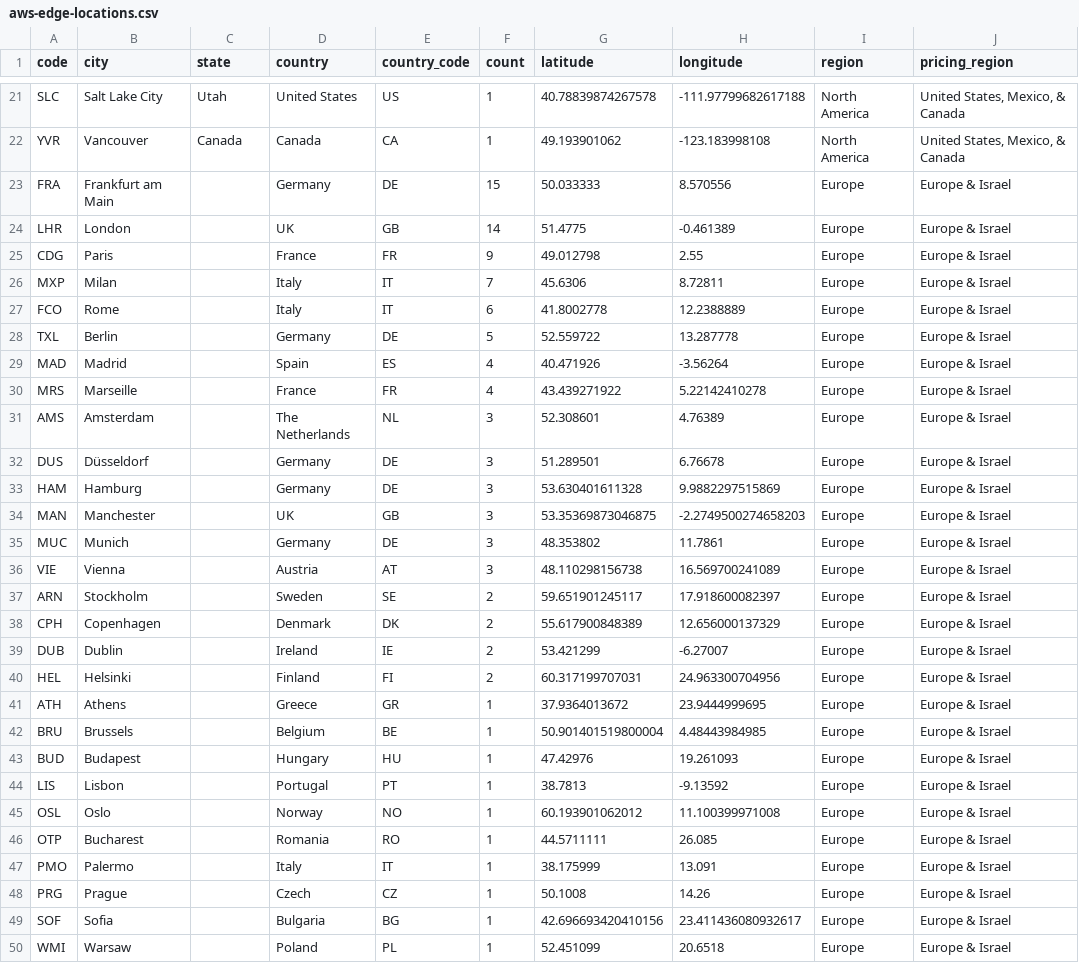
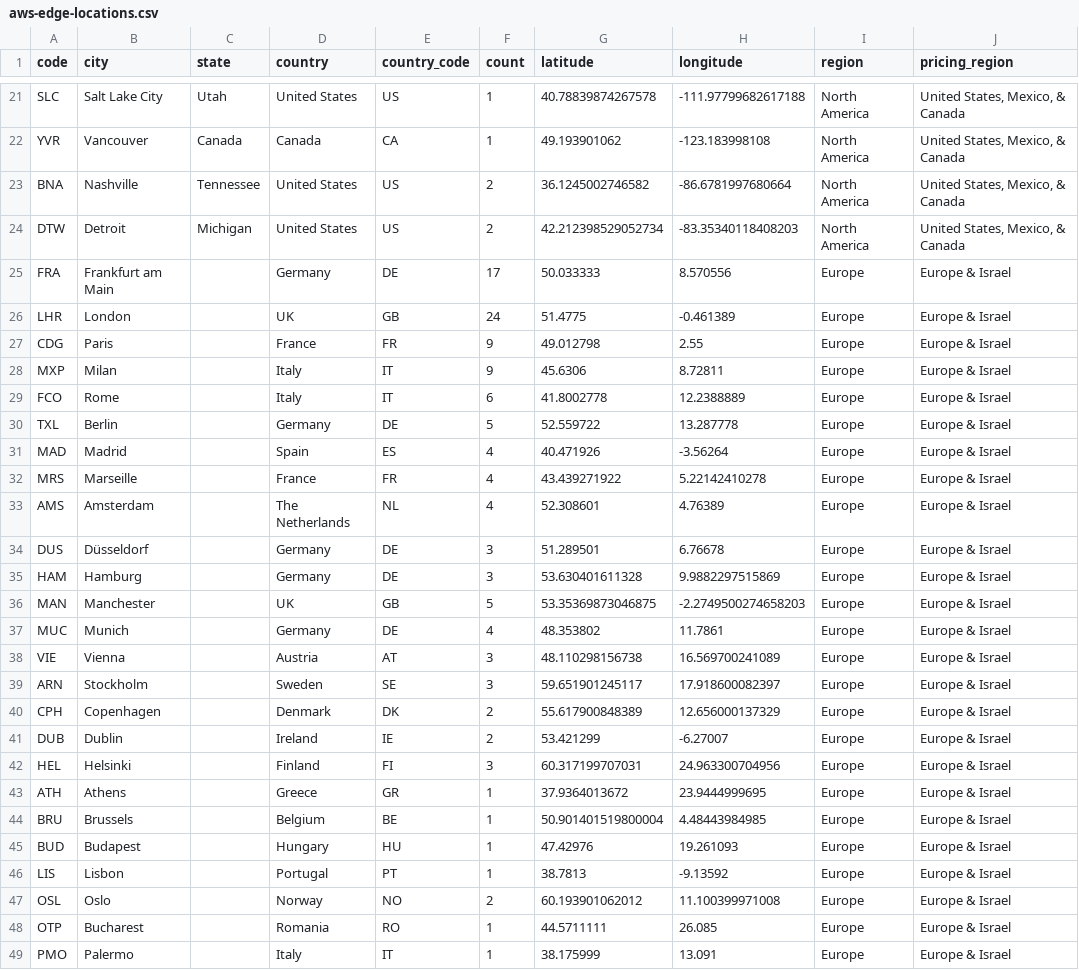
Before and after one commit to tobilg/aws-edge-locations, a CSV file: dist/aws-edge-locations.csv, drawn as a sheet; only a part is shown, gaps mark what is left out; the shorter side is filled out with more unchanged rows; the diff covers the shown part only.

Commit message:
Update edge locations

```diff
--- a/dist/aws-edge-locations.csv
+++ b/dist/aws-edge-locations.csv
@@ -22,6 +22,8 @@ SLC,Salt Lake City,Utah,United States,US,1,40.78839874267578,-111.97799682617188
 YVR,Vancouver,Canada,Canada,CA,1,49.193901062,-123.183998108,North America,"United States, Mexico, & Canada"
-FRA,Frankfurt am Main,,Germany,DE,15,50.033333,8.570556,Europe,"Europe & Israel"
-LHR,London,,UK,GB,14,51.4775,-0.461389,Europe,"Europe & Israel"
+BNA,Nashville,Tennessee,United States,US,2,36.1245002746582,-86.6781997680664,North America,"United States, Mexico, & Canada"
+DTW,Detroit,Michigan,United States,US,2,42.212398529052734,-83.35340118408203,North America,"United States, Mexico, & Canada"
+FRA,Frankfurt am Main,,Germany,DE,17,50.033333,8.570556,Europe,"Europe & Israel"
+LHR,London,,UK,GB,24,51.4775,-0.461389,Europe,"Europe & Israel"
 CDG,Paris,,France,FR,9,49.012798,2.55,Europe,"Europe & Israel"
-MXP,Milan,,Italy,IT,7,45.6306,8.72811,Europe,"Europe & Israel"
+MXP,Milan,,Italy,IT,9,45.6306,8.72811,Europe,"Europe & Israel"
 FCO,Rome,,Italy,IT,6,41.8002778,12.2388889,Europe,"Europe & Israel"
@@ -30,12 +32,12 @@ MAD,Madrid,,Spain,ES,4,40.471926,-3.56264,Europe,"Europe & Israel"
 MRS,Marseille,,France,FR,4,43.439271922,5.22142410278,Europe,"Europe & Israel"
-AMS,Amsterdam,,The Netherlands,NL,3,52.308601,4.76389,Europe,"Europe & Israel"
+AMS,Amsterdam,,The Netherlands,NL,4,52.308601,4.76389,Europe,"Europe & Israel"
 DUS,Düsseldorf,,Germany,DE,3,51.289501,6.76678,Europe,"Europe & Israel"
 HAM,Hamburg,,Germany,DE,3,53.630401611328,9.9882297515869,Europe,"Europe & Israel"
-MAN,Manchester,,UK,GB,3,53.35369873046875,-2.2749500274658203,Europe,"Europe & Israel"
-MUC,Munich,,Germany,DE,3,48.353802,11.7861,Europe,"Europe & Israel"
+MAN,Manchester,,UK,GB,5,53.35369873046875,-2.2749500274658203,Europe,"Europe & Israel"
+MUC,Munich,,Germany,DE,4,48.353802,11.7861,Europe,"Europe & Israel"
 VIE,Vienna,,Austria,AT,3,48.110298156738,16.569700241089,Europe,"Europe & Israel"
-ARN,Stockholm,,Sweden,SE,2,59.651901245117,17.918600082397,Europe,"Europe & Israel"
+ARN,Stockholm,,Sweden,SE,3,59.651901245117,17.918600082397,Europe,"Europe & Israel"
 CPH,Copenhagen,,Denmark,DK,2,55.617900848389,12.656000137329,Europe,"Europe & Israel"
 DUB,Dublin,,Ireland,IE,2,53.421299,-6.27007,Europe,"Europe & Israel"
-HEL,Helsinki,,Finland,FI,2,60.317199707031,24.963300704956,Europe,"Europe & Israel"
+HEL,Helsinki,,Finland,FI,3,60.317199707031,24.963300704956,Europe,"Europe & Israel"
 ATH,Athens,,Greece,GR,1,37.9364013672,23.9444999695,Europe,"Europe & Israel"
@@ -44,3 +46,3 @@ BUD,Budapest,,Hungary,HU,1,47.42976,19.261093,Europe,"Europe & Israel"
 LIS,Lisbon,,Portugal,PT,1,38.7813,-9.13592,Europe,"Europe & Israel"
-OSL,Oslo,,Norway,NO,1,60.193901062012,11.100399971008,Europe,"Europe & Israel"
+OSL,Oslo,,Norway,NO,2,60.193901062012,11.100399971008,Europe,"Europe & Israel"
 OTP,Bucharest,,Romania,RO,1,44.5711111,26.085,Europe,"Europe & Israel"
```
Also changed, not shown: 1 added row, 2 removed rows and 22 edited cells elsewhere in this file, 4 other files.
